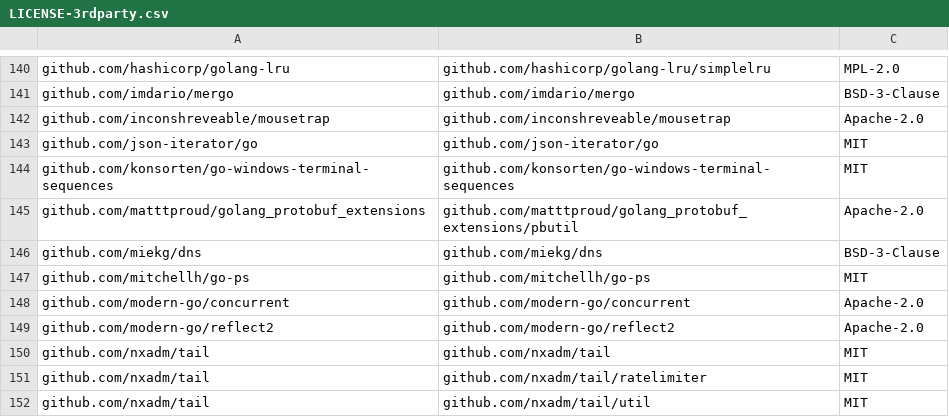
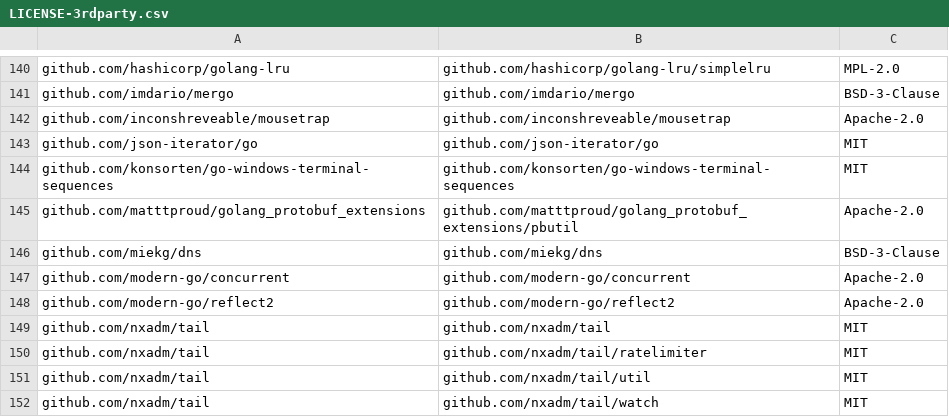
Before and after one commit to DataDog/chaos-controller, a CSV file: LICENSE-3rdparty.csv, drawn as a sheet; only a part is shown, gaps mark what is left out; the shorter side is filled out with more unchanged rows; the diff names each change by its address in the sheet, - before the commit and + after, or states it on an @@ line.

```diff
--- a/LICENSE-3rdparty.csv
+++ b/LICENSE-3rdparty.csv
-row 147: github.com/mitchellh/go-ps | github.com/mitchellh/go-ps | MIT
```
Also changed, not shown: 16 other files.
